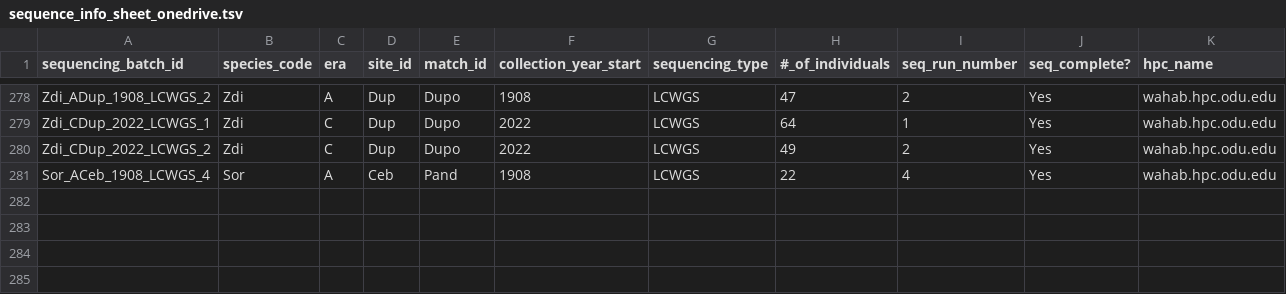
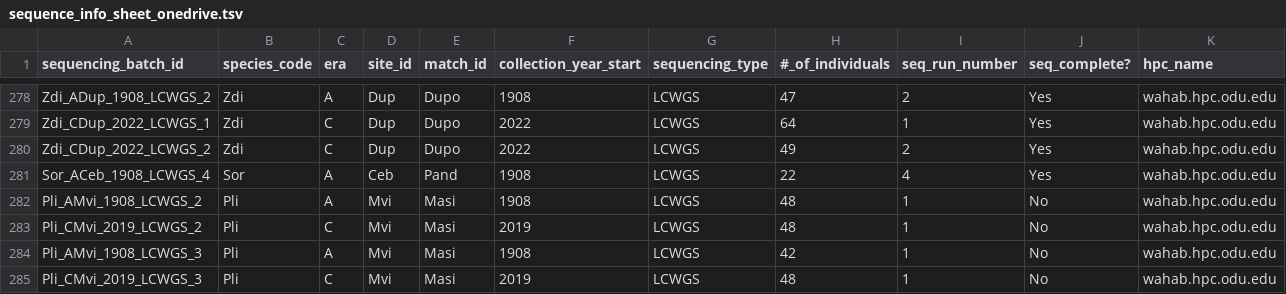
Before and after one commit to philippinespire/database_albatross_recollections, a TSV file: db_files/sequence_info_sheets/sequence_info_sheet_onedrive.tsv, drawn as a sheet; only a part is shown, gaps mark what is left out; rows hold the shown columns only; the diff names each change by its address in the sheet, - before the commit and + after, or states it on an @@ line.

Commit message:
Add Plotosus 2nd and 3rd sequencing run to sequencing sheet

```diff
--- a/db_files/sequence_info_sheets/sequence_info_sheet_onedrive.tsv
+++ b/db_files/sequence_info_sheets/sequence_info_sheet_onedrive.tsv
+row 282: Pli_AMvi_1908_LCWGS_2 | Pli | A | Mvi | Masi | 1908 | LCWGS | 48 | 1 | No | wahab.hpc.odu.edu
+row 283: Pli_CMvi_2019_LCWGS_2 | Pli | C | Mvi | Masi | 2019 | LCWGS | 48 | 1 | No | wahab.hpc.odu.edu
+row 284: Pli_AMvi_1908_LCWGS_3 | Pli | A | Mvi | Masi | 1908 | LCWGS | 42 | 1 | No | wahab.hpc.odu.edu
+row 285: Pli_CMvi_2019_LCWGS_3 | Pli | C | Mvi | Masi | 2019 | LCWGS | 48 | 1 | No | wahab.hpc.odu.edu
```
